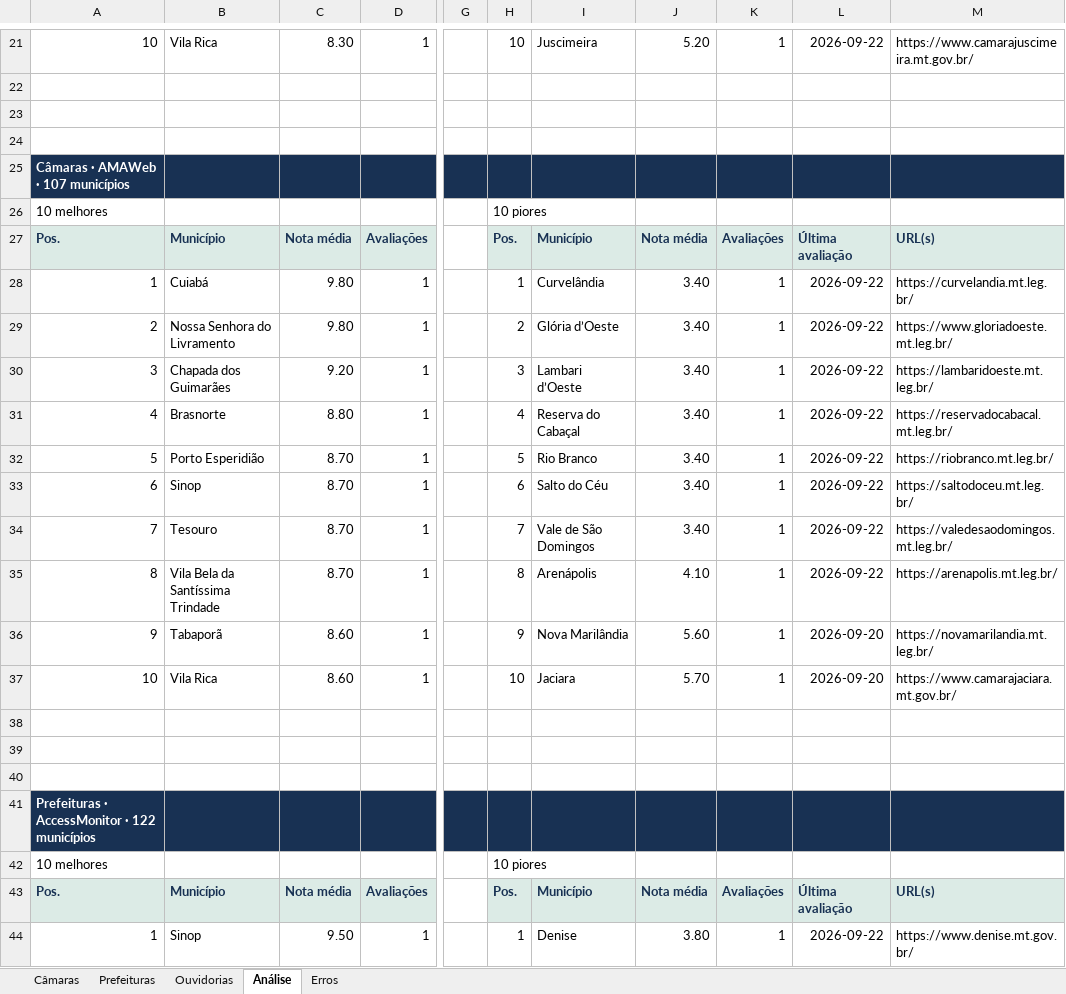
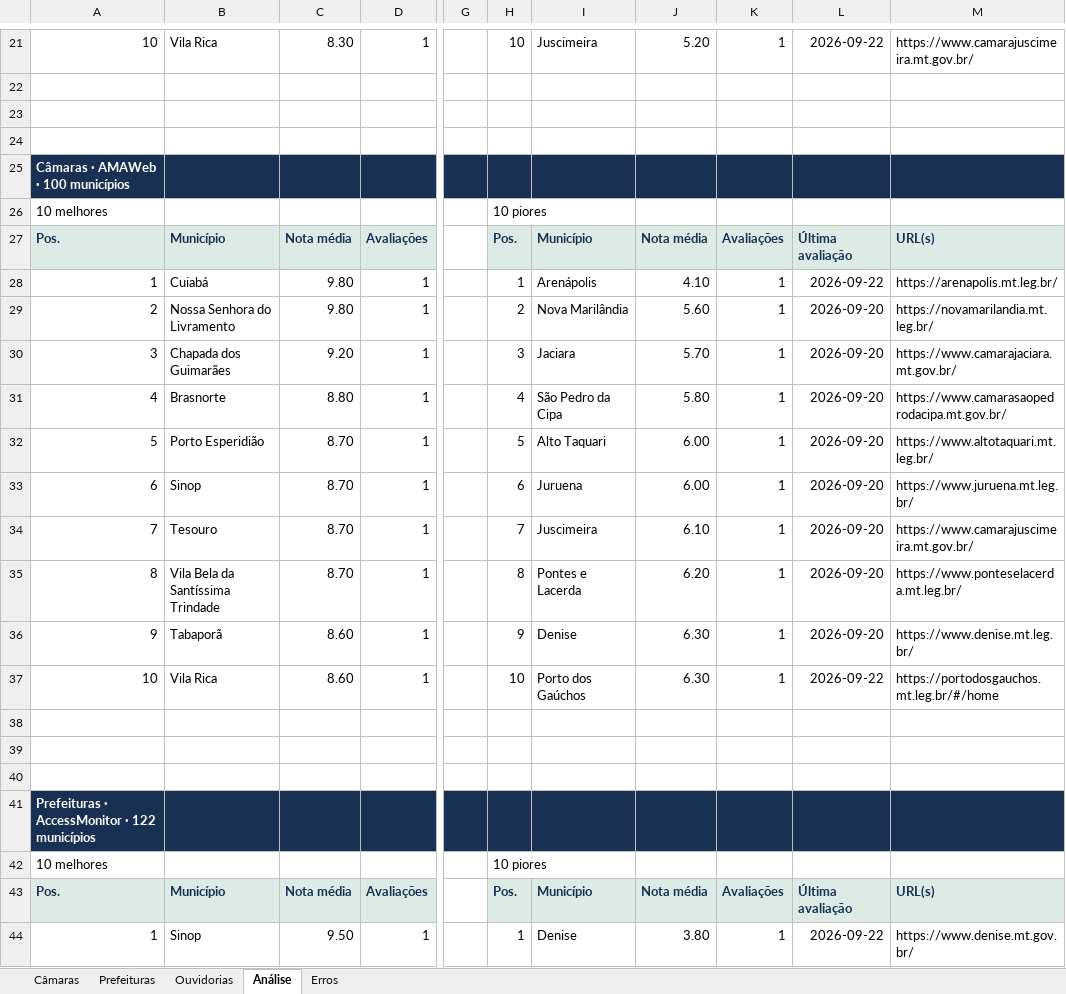
Before and after one commit to Giuseph66/analize_sites_Egov, an Excel workbook: outputs/egov-json-20260926/avaliacoes_egov.xlsx, sheet Análise, drawn as a sheet; only a part is shown, gaps mark what is left out; values as stored, in another font and other column widths than the file's, no borders; table styles not drawn; the diff covers the shown part only; the diff names each change by its address in the sheet, - before the commit and + after, or states it on an @@ line.

```diff
--- a/outputs/egov-json-20260926/avaliacoes_egov.xlsx (sheet Análise)
+++ b/outputs/egov-json-20260926/avaliacoes_egov.xlsx (sheet Análise)
-A25: Câmaras · AMAWeb · 107 municípios
+A25: Câmaras · AMAWeb · 100 municípios
-I28: Curvelândia
+I28: Arenápolis
-J28: 3.40
+J28: 4.10
-M28: https://curvelandia.mt.leg.br/
+M28: https://arenapolis.mt.leg.br/
-I29: Glória d’Oeste
+I29: Nova Marilândia
-J29: 3.40
+J29: 5.60
-L29:L35: 2026-09-22
+L29:L35: 2026-09-20
-M29: https://www.gloriadoeste.mt.leg.br/
+M29: https://novamarilandia.mt.leg.br/
-I30: Lambari d’Oeste
+I30: Jaciara
-J30: 3.40
+J30: 5.70
-M30: https://lambaridoeste.mt.leg.br/
+M30: https://www.camarajaciara.mt.gov.br/
-I31: Reserva do Cabaçal
+I31: São Pedro da Cipa
-J31: 3.40
+J31: 5.80
-M31: https://reservadocabacal.mt.leg.br/
+M31: https://www.camarasaopedrodacipa.mt.gov.br/
-I32: Rio Branco
+I32: Alto Taquari
-J32:J33: 3.40
+J32:J33: 6.00
-M32: https://riobranco.mt.leg.br/
+M32: https://www.altotaquari.mt.leg.br/
-I33: Salto do Céu
+I33: Juruena
-M33: https://saltodoceu.mt.leg.br/
+M33: https://www.juruena.mt.leg.br/
-I34: Vale de São Domingos
+I34: Juscimeira
-J34: 3.40
+J34: 6.10
-M34: https://valedesaodomingos.mt.leg.br/
+M34: https://www.camarajuscimeira.mt.gov.br/
-I35: Arenápolis
+I35: Pontes e Lacerda
-J35: 4.10
+J35: 6.20
-M35: https://arenapolis.mt.leg.br/
+M35: https://www.ponteselacerda.mt.leg.br/
-I36: Nova Marilândia
+I36: Denise
-J36: 5.60
+J36: 6.30
-M36: https://novamarilandia.mt.leg.br/
+M36: https://www.denise.mt.leg.br/
-I37: Jaciara
+I37: Porto dos Gaúchos
-J37: 5.70
+J37: 6.30
-L37: 2026-09-20
+L37: 2026-09-22
-M37: https://www.camarajaciara.mt.gov.br/
+M37: https://portodosgauchos.mt.leg.br/#/home
```
Also changed, not shown: 10 removed rows and 40 edited cells elsewhere in this sheet, sheet Erros, sheet Prefeituras, sheet Câmaras, 12 other files.
